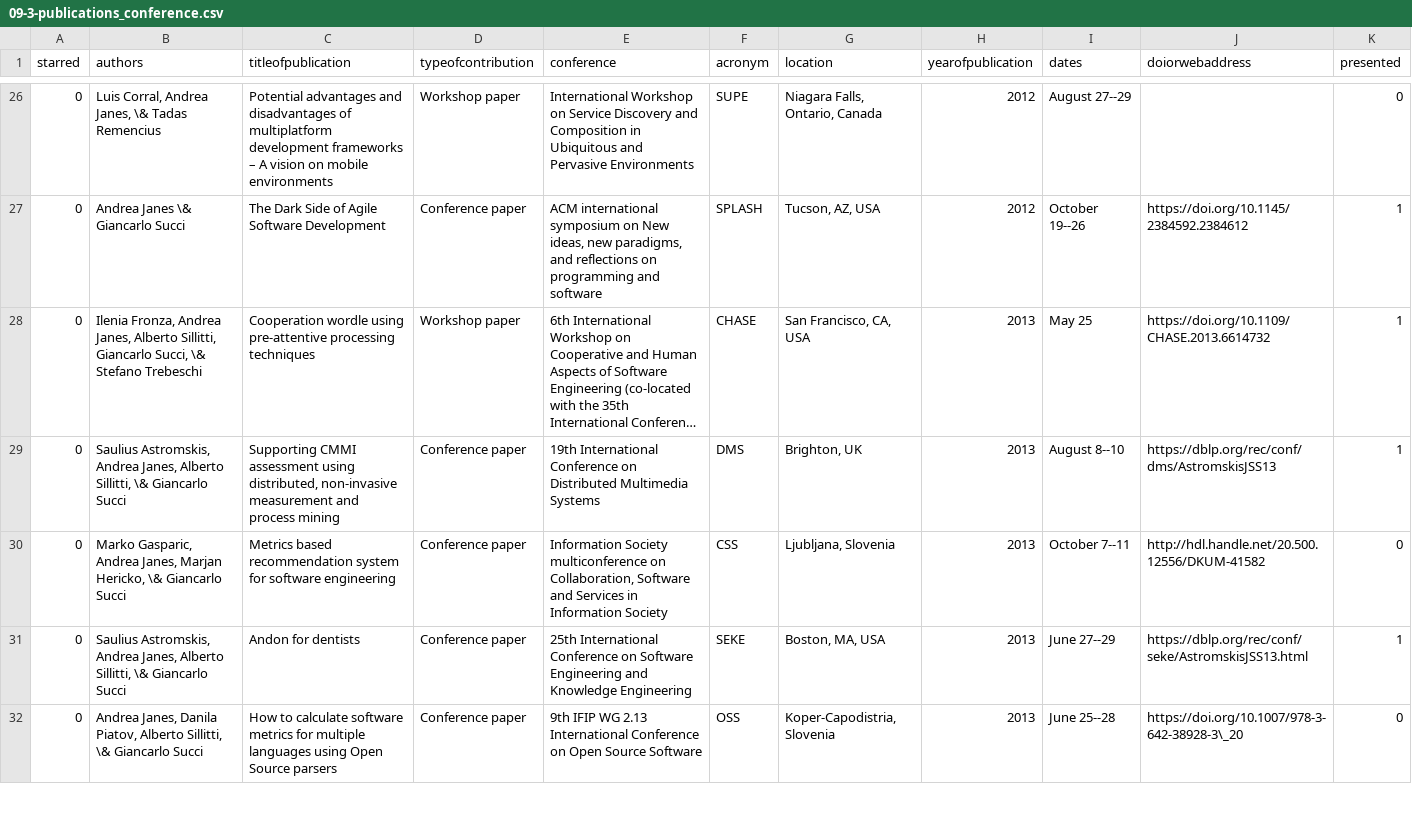
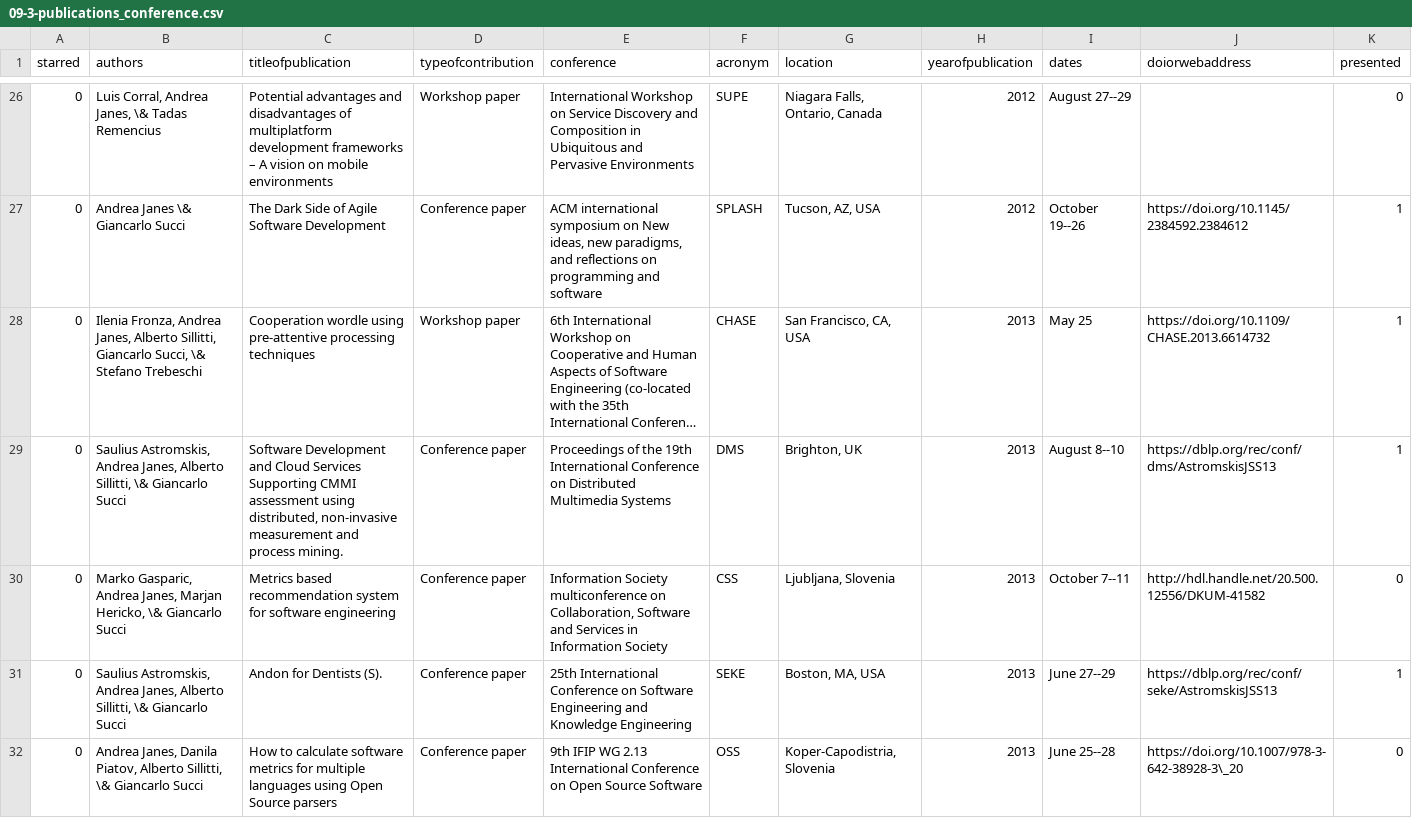
Before and after one commit to ajanes/ajanes.github.io, a CSV file: data/09-3-publications_conference.csv, drawn as a sheet; only a part is shown, gaps mark what is left out; long unchanged cells end in …; the diff covers the shown part only; the diff names each change by its address in the sheet, - before the commit and + after, or states it on an @@ line.

```diff
--- a/data/09-3-publications_conference.csv
+++ b/data/09-3-publications_conference.csv
-C29 (titleofpublication): Supporting CMMI assessment using distributed, non-invasive measurement and process mining
+C29 (titleofpublication): Software Development and Cloud Services Supporting CMMI assessment using distributed, non-invasive measurement and process mining.
-E29 (conference): 19th International…
+E29 (conference): Proceedings of the 19th International…
-C31 (titleofpublication): Andon for dentists
+C31 (titleofpublication): Andon for Dentists (S).
-J31 (doiorwebaddress): https://dblp.org/rec/conf/seke/AstromskisJSS13.html
+J31 (doiorwebaddress): https://dblp.org/rec/conf/seke/AstromskisJSS13
```
Also changed, not shown: 3 added rows and 2 edited cells elsewhere in this file, data/05-1-teaching_experience.csv, data/06-3-organization_events.csv, 2 other files.
